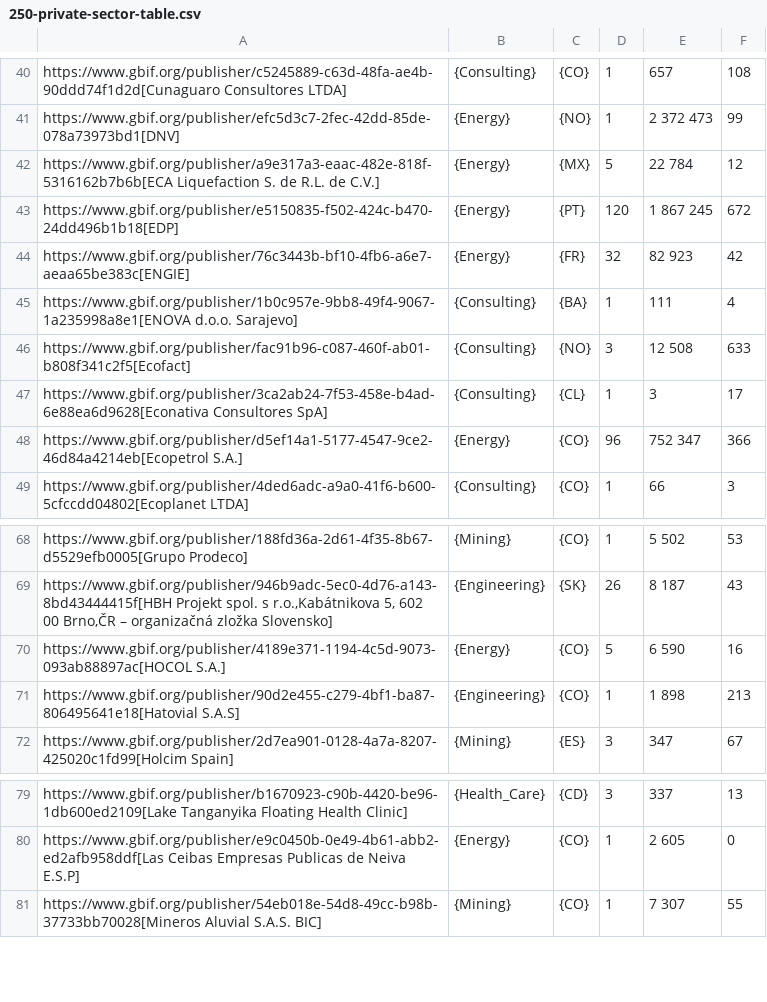
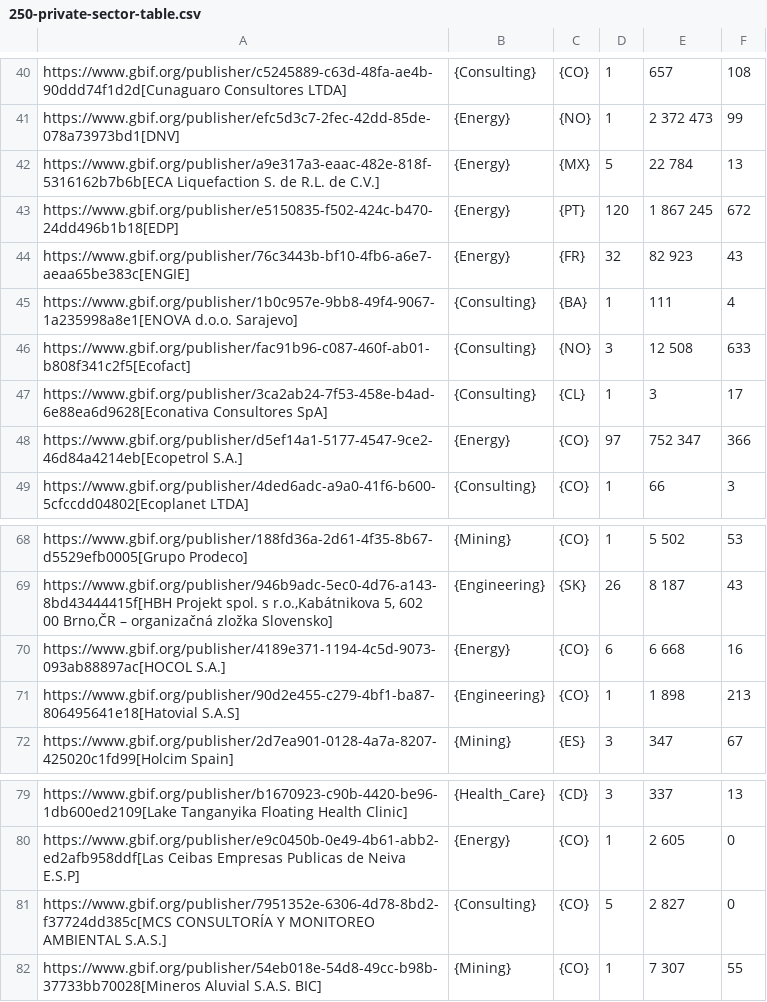
Before and after one commit to gbif/doc-private-sector-data-publishing, a CSV file: 250-private-sector-table.csv, drawn as a sheet; only a part is shown, gaps mark what is left out.

Commit message:
Automatic update of data table

```diff
--- a/250-private-sector-table.csv
+++ b/250-private-sector-table.csv
@@ -41,5 +41,5 @@
 "https://www.gbif.org/publisher/efc5d3c7-2fec-42dd-85de-078a73973bd1[DNV]","{Energy}","{NO}","1","2 372 473","99"
-"https://www.gbif.org/publisher/a9e317a3-eaac-482e-818f-5316162b7b6b[ECA Liquefaction S. de R.L. de C.V.]","{Energy}","{MX}","5","22 784","12"
+"https://www.gbif.org/publisher/a9e317a3-eaac-482e-818f-5316162b7b6b[ECA Liquefaction S. de R.L. de C.V.]","{Energy}","{MX}","5","22 784","13"
 "https://www.gbif.org/publisher/e5150835-f502-424c-b470-24dd496b1b18[EDP]","{Energy}","{PT}","120","1 867 245","672"
-"https://www.gbif.org/publisher/76c3443b-bf10-4fb6-a6e7-aeaa65be383c[ENGIE]","{Energy}","{FR}","32","82 923","42"
+"https://www.gbif.org/publisher/76c3443b-bf10-4fb6-a6e7-aeaa65be383c[ENGIE]","{Energy}","{FR}","32","82 923","43"
 "https://www.gbif.org/publisher/1b0c957e-9bb8-49f4-9067-1a235998a8e1[ENOVA d.o.o. Sarajevo]","{Consulting}","{BA}","1","111","4"
@@ -47,3 +47,3 @@
 "https://www.gbif.org/publisher/3ca2ab24-7f53-458e-b4ad-6e88ea6d9628[Econativa Consultores SpA]","{Consulting}","{CL}","1","3","17"
-"https://www.gbif.org/publisher/d5ef14a1-5177-4547-9ce2-46d84a4214eb[Ecopetrol S.A.]","{Energy}","{CO}","96","752 347","366"
+"https://www.gbif.org/publisher/d5ef14a1-5177-4547-9ce2-46d84a4214eb[Ecopetrol S.A.]","{Energy}","{CO}","97","752 347","366"
 "https://www.gbif.org/publisher/4ded6adc-a9a0-41f6-b600-5cfccdd04802[Ecoplanet LTDA]","{Consulting}","{CO}","1","66","3"
@@ -69,3 +69,3 @@
 "https://www.gbif.org/publisher/946b9adc-5ec0-4d76-a143-8bd43444415f[HBH Projekt spol. s r.o.,Kabátnikova 5,  602 00 Brno,ČR – organizačná zložka Slovensko]","{Engineering}","{SK}","26","8 187","43"
-"https://www.gbif.org/publisher/4189e371-1194-4c5d-9073-093ab88897ac[HOCOL S.A.]","{Energy}","{CO}","5","6 590","16"
+"https://www.gbif.org/publisher/4189e371-1194-4c5d-9073-093ab88897ac[HOCOL S.A.]","{Energy}","{CO}","6","6 668","16"
 "https://www.gbif.org/publisher/90d2e455-c279-4bf1-ba87-806495641e18[Hatovial S.A.S]","{Engineering}","{CO}","1","1 898","213"
@@ -80,2 +80,3 @@
 "https://www.gbif.org/publisher/e9c0450b-0e49-4b61-abb2-ed2afb958ddf[Las Ceibas Empresas Publicas de Neiva E.S.P]","{Energy}","{CO}","1","2 605","0"
+"https://www.gbif.org/publisher/7951352e-6306-4d78-8bd2-f37724dd385c[MCS CONSULTORÍA Y MONITOREO AMBIENTAL S.A.S.]","{Consulting}","{CO}","5","2 827","0"
 "https://www.gbif.org/publisher/54eb018e-54d8-49cc-b98b-37733bb70028[Mineros Aluvial S.A.S. BIC]","{Mining}","{CO}","1","7 307","55"
```
Also changed, not shown: 1 other file.
